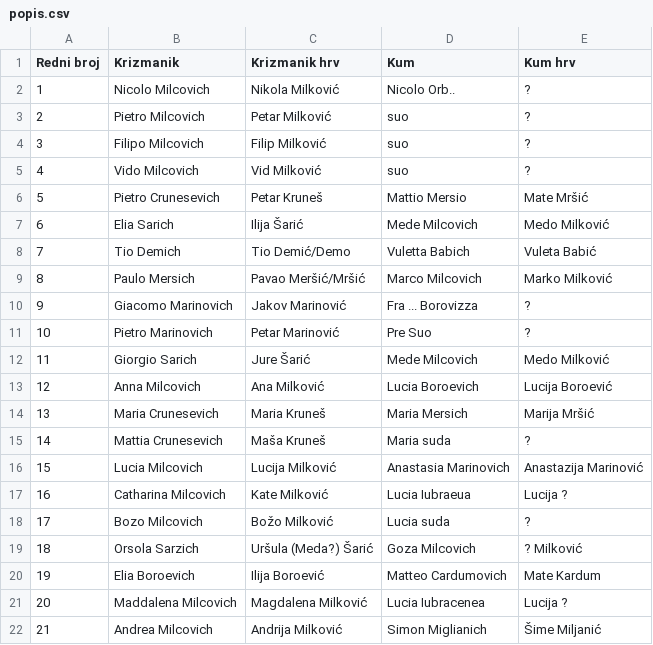
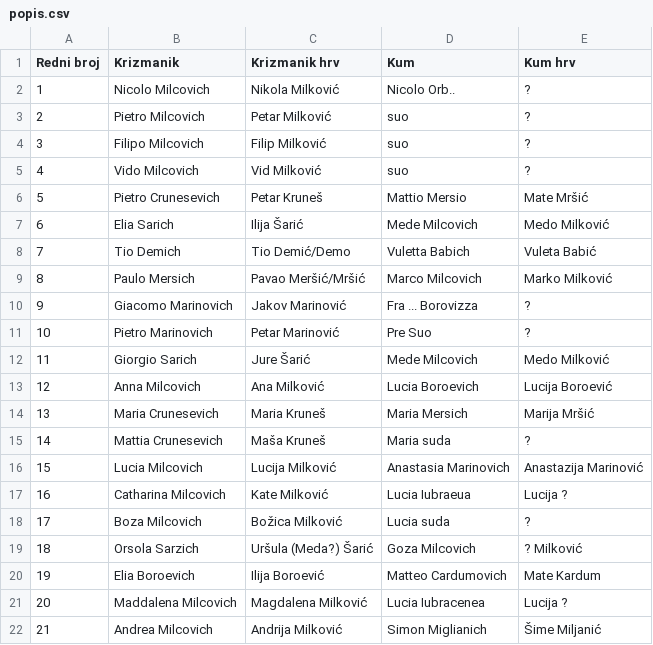
Before and after one commit to LovreMitrovic/LovreMitrovic.github.io, a CSV file: genealogy/popis-krizmanih-medvida-1696/popis.csv, drawn as a sheet.

```diff
--- a/genealogy/popis-krizmanih-medvida-1696/popis.csv
+++ b/genealogy/popis-krizmanih-medvida-1696/popis.csv
@@ -17,3 +17,3 @@ Redni broj,Krizmanik,Krizmanik hrv,Kum,Kum hrv
 16,Catharina Milcovich,Kate Milković,Lucia Iubraeua,Lucija ?
-17,Bozo Milcovich,Božo Milković,Lucia suda,?
+17,Boza Milcovich,Božica Milković,Lucia suda,?
 18,Orsola Sarzich,Uršula (Meda?) Šarić,Goza Milcovich,? Milković
```
Also changed, not shown: 1 other file.
